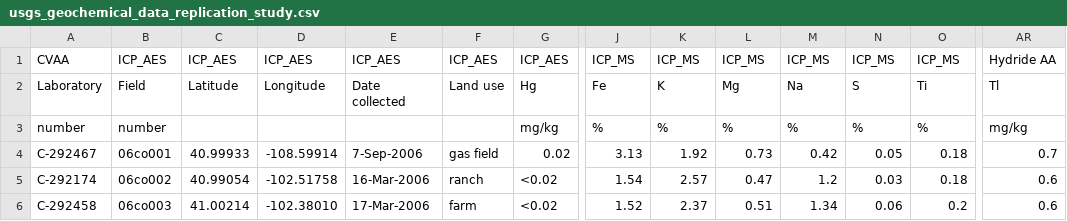
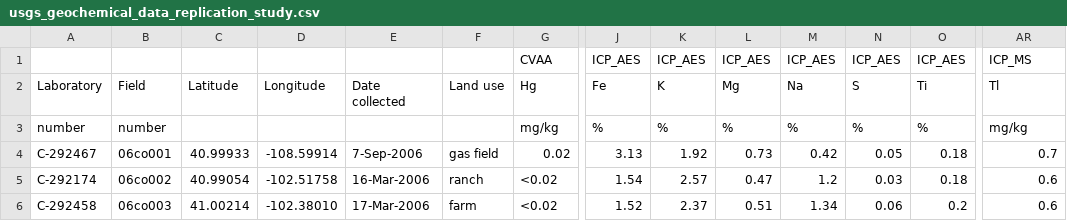
Before and after one commit to geochemica/Replication-Study, a CSV file: usgs_geochemical_data_replication_study.csv, drawn as a sheet; only a part is shown, gaps mark what is left out; the diff covers the shown part only; the diff names each change by its address in the sheet, - before the commit and + after, or states it on an @@ line.

Commit message:
Update usgs_geochemical_data_replication_study.csv

```diff
--- a/usgs_geochemical_data_replication_study.csv
+++ b/usgs_geochemical_data_replication_study.csv
-A1: CVAA
+A1: (empty)
-B1: ICP_AES
+B1: (empty)
-C1: ICP_AES
+C1: (empty)
-D1: ICP_AES
+D1: (empty)
-E1: ICP_AES
+E1: (empty)
-F1: ICP_AES
+F1: (empty)
-G1: ICP_AES
+G1: CVAA
-J1: ICP_MS
+J1: ICP_AES
-K1: ICP_MS
+K1: ICP_AES
-L1: ICP_MS
+L1: ICP_AES
-M1: ICP_MS
+M1: ICP_AES
-N1: ICP_MS
+N1: ICP_AES
-O1: ICP_MS
+O1: ICP_AES
-AR1: Hydride AA
+AR1: ICP_MS
```
Also changed, not shown: 6 edited cells elsewhere in this file.
